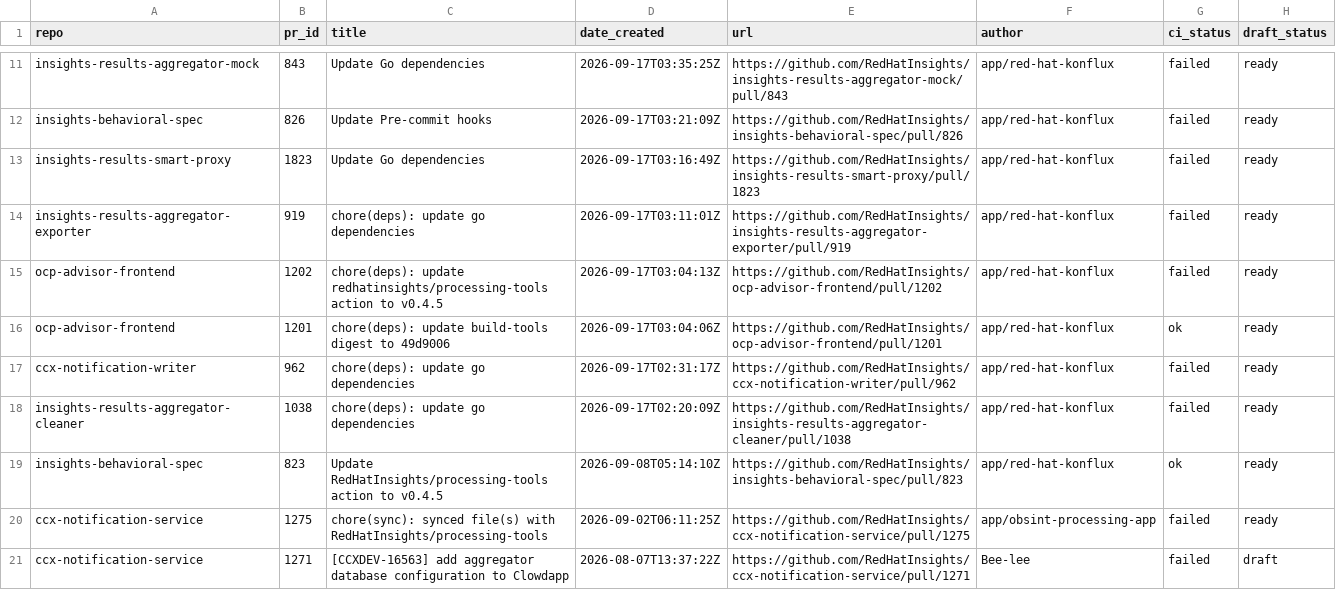
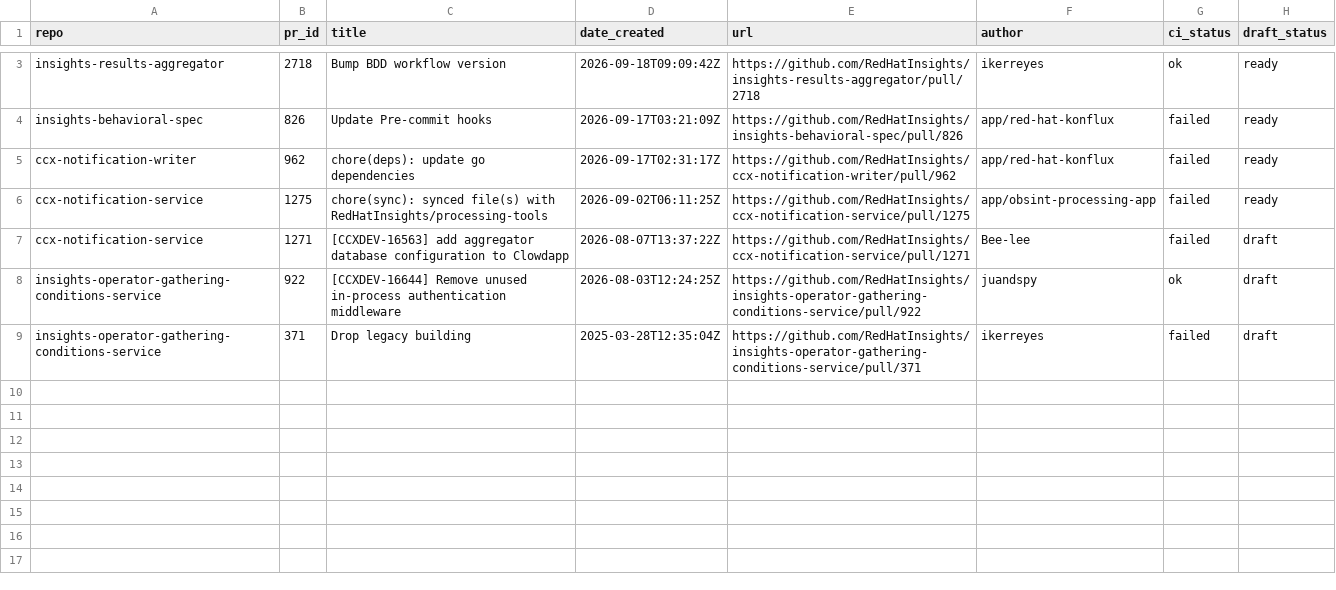
Before and after one commit to RedHatInsights/processing-tools, a CSV file: open_mr_pr/github/open-prs.csv, drawn as a sheet; only a part is shown, gaps mark what is left out; the shorter side is filled out with more unchanged rows; removed rows and columns are numbered as before the commit, all else as after; the diff covers the shown part only; the diff names each change by its address in the sheet, - before the commit and + after, or states it on an @@ line.

```diff
--- a/open_mr_pr/github/open-prs.csv
+++ b/open_mr_pr/github/open-prs.csv
-row 11: insights-results-aggregator-mock | 843 | Update Go dependencies | 2026-09-17T03:35:25Z | https://github.com/RedHatInsights/insights-results-aggregator-mock/pull/843 | app/red-hat-konflux | failed | ready
+row 3: insights-results-aggregator | 2718 | Bump BDD workflow version | 2026-09-18T09:09:42Z | https://github.com/RedHatInsights/insights-results-aggregator/pull/2718 | ikerreyes | ok | ready
-row 13: insights-results-smart-proxy | 1823 | Update Go dependencies | 2026-09-17T03:16:49Z | https://github.com/RedHatInsights/insights-results-smart-proxy/pull/1823 | app/red-hat-konflux | failed | ready
-row 14: insights-results-aggregator-exporter | 919 | chore(deps): update go dependencies | 2026-09-17T03:11:01Z | https://github.com/RedHatInsights/insights-results-aggregator-exporter/pull/919 | app/red-hat-konflux | failed | ready
-row 15: ocp-advisor-frontend | 1202 | chore(deps): update redhatinsights/processing-tools action to v0.4.5 | 2026-09-17T03:04:13Z | https://github.com/RedHatInsights/ocp-advisor-frontend/pull/1202 | app/red-hat-konflux | failed | ready
-row 16: ocp-advisor-frontend | 1201 | chore(deps): update build-tools digest to 49d9006 | 2026-09-17T03:04:06Z | https://github.com/RedHatInsights/ocp-advisor-frontend/pull/1201 | app/red-hat-konflux | ok | ready
-row 18: insights-results-aggregator-cleaner | 1038 | chore(deps): update go dependencies | 2026-09-17T02:20:09Z | https://github.com/RedHatInsights/insights-results-aggregator-cleaner/pull/1038 | app/red-hat-konflux | failed | ready
-row 19: insights-behavioral-spec | 823 | Update RedHatInsights/processing-tools action to v0.4.5 | 2026-09-08T05:14:10Z | https://github.com/RedHatInsights/insights-behavioral-spec/pull/823 | app/red-hat-konflux | ok | ready
```
Also changed, not shown: 8 removed rows and 4 edited cells elsewhere in this file, 3 other files.
